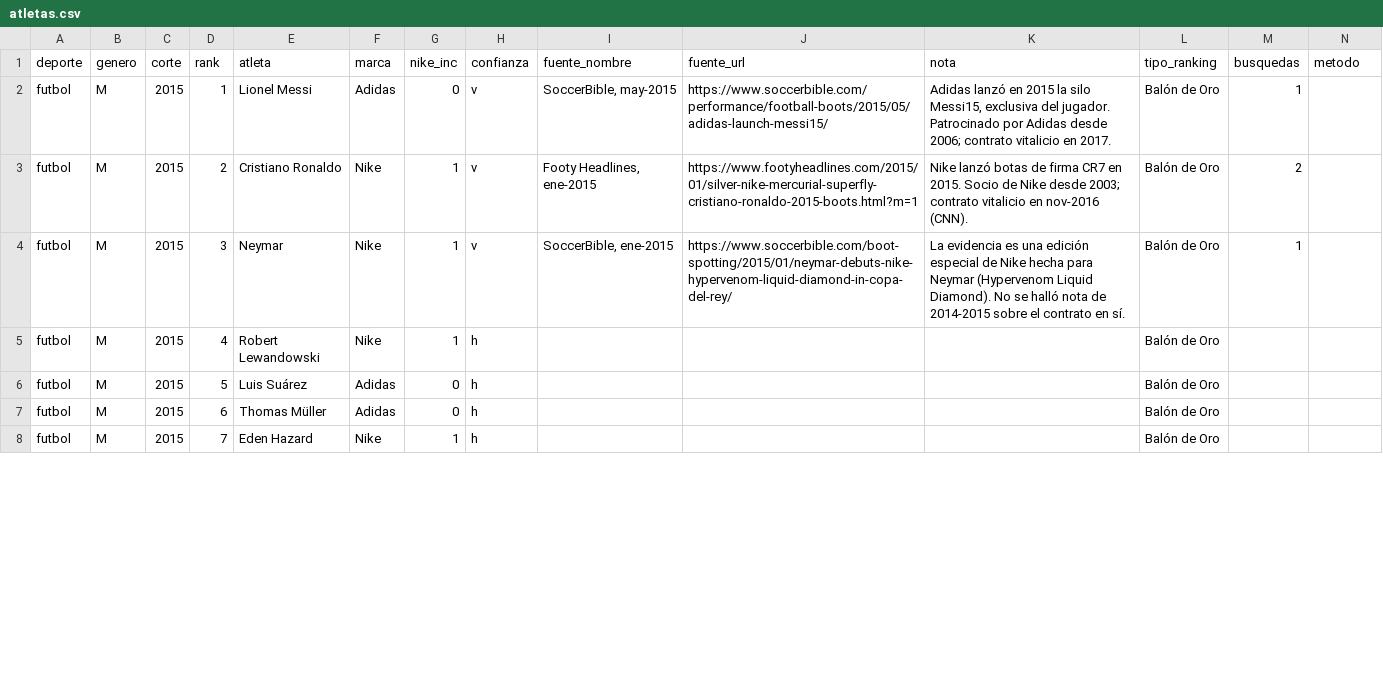
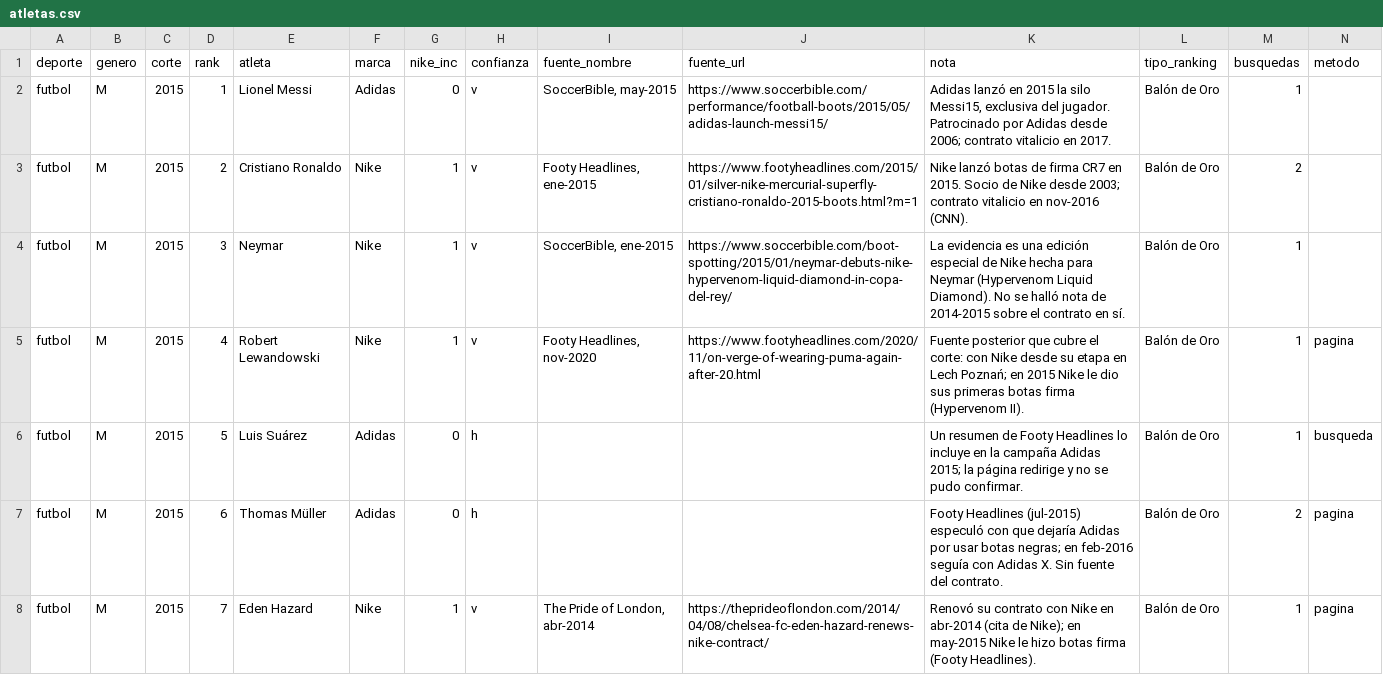
Before and after one commit to charlieeai/fiscalai, a CSV file: nike-atletas/data/atletas.csv, drawn as a sheet; only a part is shown; the diff covers the shown part only.

```diff
--- a/nike-atletas/data/atletas.csv
+++ b/nike-atletas/data/atletas.csv
@@ -4,5 +4,5 @@
 "futbol","M","2015","3","Neymar","Nike","1","v","SoccerBible, ene-2015","https://www.soccerbible.com/boot-spotting/2015/01/neymar-debuts-nike-hypervenom-liquid-diamond-in-copa-del-rey/","La evidencia es una edición especial de Nike hecha para Neymar (Hypervenom Liquid Diamond). No se halló nota de 2014-2015 sobre el contrato en sí.","Balón de Oro","1",""
-"futbol","M","2015","4","Robert Lewandowski","Nike","1","h","","","","Balón de Oro","",""
-"futbol","M","2015","5","Luis Suárez","Adidas","0","h","","","","Balón de Oro","",""
-"futbol","M","2015","6","Thomas Müller","Adidas","0","h","","","","Balón de Oro","",""
-"futbol","M","2015","7","Eden Hazard","Nike","1","h","","","","Balón de Oro","",""
+"futbol","M","2015","4","Robert Lewandowski","Nike","1","v","Footy Headlines, nov-2020","https://www.footyheadlines.com/2020/11/on-verge-of-wearing-puma-again-after-20.html","Fuente posterior que cubre el corte: con Nike desde su etapa en Lech Poznań; en 2015 Nike le dio sus primeras botas firma (Hypervenom II).","Balón de Oro","1","pagina"
+"futbol","M","2015","5","Luis Suárez","Adidas","0","h","","","Un resumen de Footy Headlines lo incluye en la campaña Adidas 2015; la página redirige y no se pudo confirmar.","Balón de Oro","1","busqueda"
+"futbol","M","2015","6","Thomas Müller","Adidas","0","h","","","Footy Headlines (jul-2015) especuló con que dejaría Adidas por usar botas negras; en feb-2016 seguía con Adidas X. Sin fuente del contrato.","Balón de Oro","2","pagina"
+"futbol","M","2015","7","Eden Hazard","Nike","1","v","The Pride of London, abr-2014","https://theprideoflondon.com/2014/04/08/chelsea-fc-eden-hazard-renews-nike-contract/","Renovó su contrato con Nike en abr-2014 (cita de Nike); en may-2015 Nike le hizo botas firma (Footy Headlines).","Balón de Oro","1","pagina"
```
Also changed, not shown: 114 edited cells elsewhere in this file, nike-atletas/data/marcas.csv, nike-atletas/data/movimientos.csv, 4 other files.
